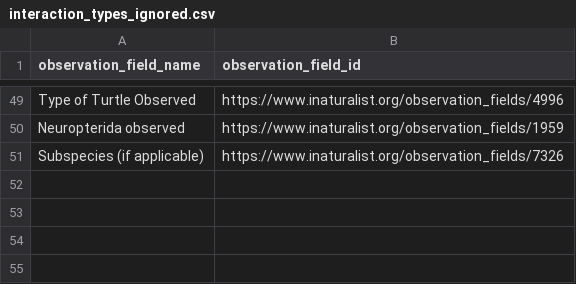
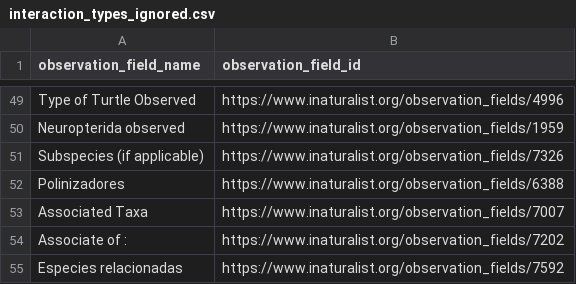
Before and after one commit to globalbioticinteractions/inaturalist, a CSV file: interaction_types_ignored.csv, drawn as a sheet; only a part is shown, gaps mark what is left out; the diff names each change by its address in the sheet, - before the commit and + after, or states it on an @@ line.

```diff
--- a/interaction_types_ignored.csv
+++ b/interaction_types_ignored.csv
+row 52: Polinizadores | https://www.inaturalist.org/observation_fields/6388
+row 53: Associated Taxa | https://www.inaturalist.org/observation_fields/7007
+row 54: Associate of : | https://www.inaturalist.org/observation_fields/7202
+row 55: Especies relacionadas | https://www.inaturalist.org/observation_fields/7592
```
Also changed, not shown: interaction_types.csv.
